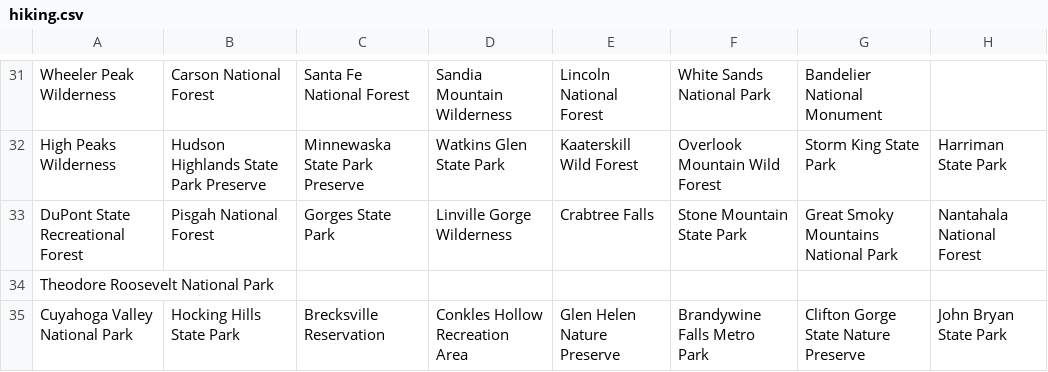
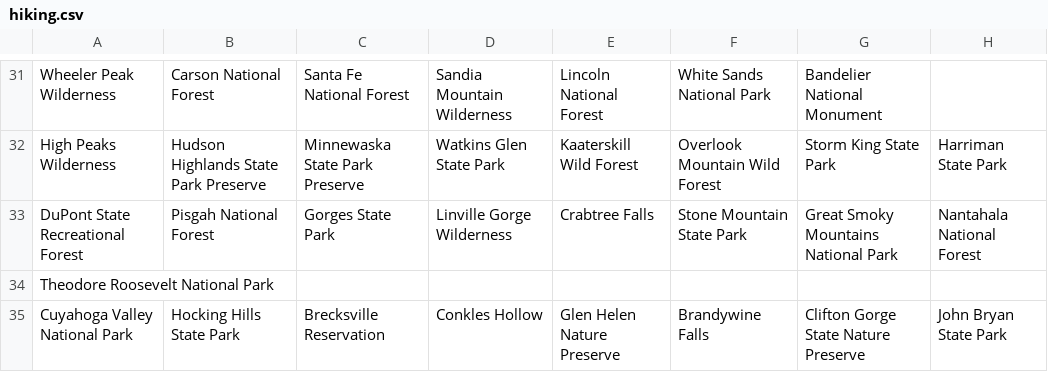
Before and after one commit to akhilb1644/twentyTimeProject, a CSV file: hiking.csv, drawn as a sheet; only a part is shown, gaps mark what is left out; the diff names each change by its address in the sheet, - before the commit and + after, or states it on an @@ line.

Commit message:
Update hiking.csv

```diff
--- a/hiking.csv
+++ b/hiking.csv
-D35: Conkles Hollow Recreation Area
+D35: Conkles Hollow
-F35: Brandywine Falls Metro Park
+F35: Brandywine Falls
```
